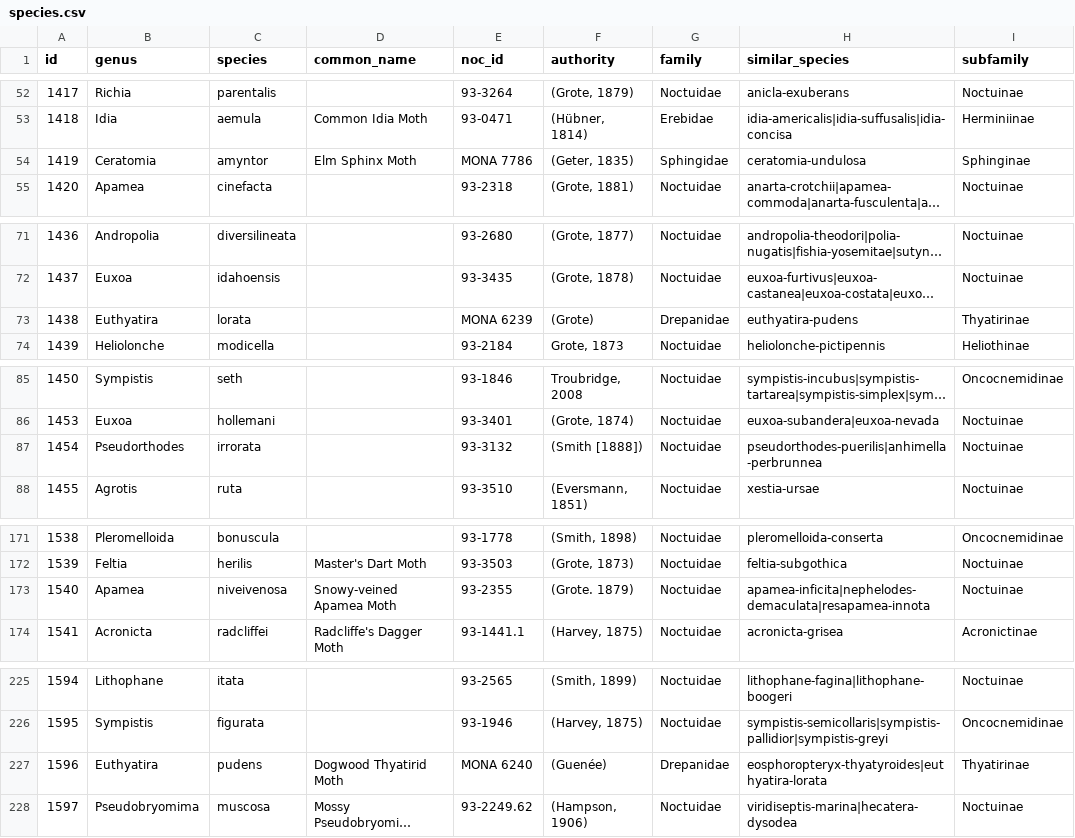
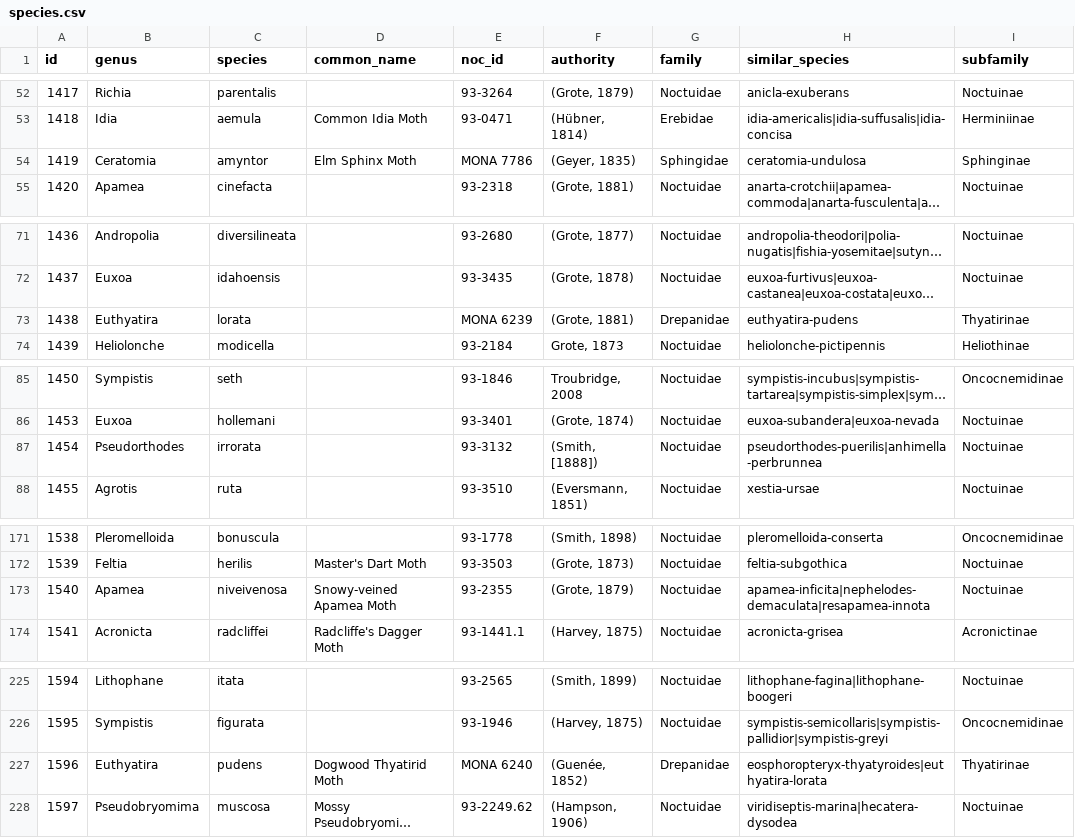
Before and after one commit to pnwinsects/pnwmoths, a CSV file: data/species.csv, drawn as a sheet; only a part is shown, gaps mark what is left out; long unchanged cells end in …; the diff covers the shown part only; the diff names each change by its address in the sheet, - before the commit and + after, or states it on an @@ line.

```diff
--- a/data/species.csv
+++ b/data/species.csv
-F54 (authority): (Geter, 1835)
+F54 (authority): (Geyer, 1835)
-F73 (authority): (Grote)
+F73 (authority): (Grote, 1881)
-F87 (authority): (Smith [1888])
+F87 (authority): (Smith, [1888])
-F173 (authority): (Grote. 1879)
+F173 (authority): (Grote, 1879)
-F227 (authority): (Guenée)
+F227 (authority): (Guenée, 1852)
```
Also changed, not shown: 49 edited cells elsewhere in this file, data/mpg-2025-differences.csv.
